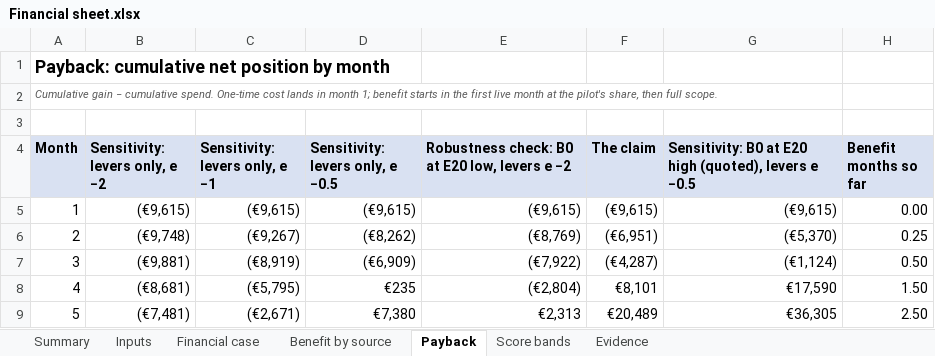
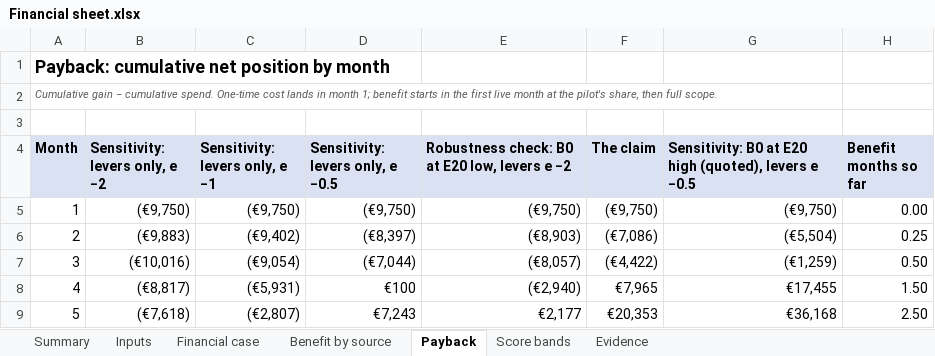
Before and after one commit to shkumbimgjirafa/Gjirafa-DynamicDiscounts, an Excel workbook: docs/hackathon-2026/Financial sheet.xlsx, sheet Payback, drawn as a sheet; only a part is shown; values as stored, in another font and other column widths than the file's, no borders; the diff covers the shown part only; the diff names each change by its address in the sheet, - before the commit and + after, or states it on an @@ line.

```diff
--- a/docs/hackathon-2026/Financial sheet.xlsx (sheet Payback)
+++ b/docs/hackathon-2026/Financial sheet.xlsx (sheet Payback)
-B5 (Sensitivity: levers only, e −2): (€9,615)
+B5 (Sensitivity: levers only, e −2): (€9,750)
-C5 (Sensitivity: levers only, e −1): (€9,615)
+C5 (Sensitivity: levers only, e −1): (€9,750)
-D5 (Sensitivity: levers only, e −0.5): (€9,615)
+D5 (Sensitivity: levers only, e −0.5): (€9,750)
-E5: (€9,615)
+E5: (€9,750)
-F5 (The claim): (€9,615)
+F5 (The claim): (€9,750)
-G5: (€9,615)
+G5: (€9,750)
-B6 (Sensitivity: levers only, e −2): (€9,748)
+B6 (Sensitivity: levers only, e −2): (€9,883)
-C6 (Sensitivity: levers only, e −1): (€9,267)
+C6 (Sensitivity: levers only, e −1): (€9,402)
-D6 (Sensitivity: levers only, e −0.5): (€8,262)
+D6 (Sensitivity: levers only, e −0.5): (€8,397)
-E6: (€8,769)
+E6: (€8,903)
-F6 (The claim): (€6,951)
+F6 (The claim): (€7,086)
-G6: (€5,370)
+G6: (€5,504)
-B7 (Sensitivity: levers only, e −2): (€9,881)
+B7 (Sensitivity: levers only, e −2): (€10,016)
-C7 (Sensitivity: levers only, e −1): (€8,919)
+C7 (Sensitivity: levers only, e −1): (€9,054)
-D7 (Sensitivity: levers only, e −0.5): (€6,909)
+D7 (Sensitivity: levers only, e −0.5): (€7,044)
-E7: (€7,922)
+E7: (€8,057)
-F7 (The claim): (€4,287)
+F7 (The claim): (€4,422)
-G7: (€1,124)
+G7: (€1,259)
-B8 (Sensitivity: levers only, e −2): (€8,681)
+B8 (Sensitivity: levers only, e −2): (€8,817)
-C8 (Sensitivity: levers only, e −1): (€5,795)
+C8 (Sensitivity: levers only, e −1): (€5,931)
-D8 (Sensitivity: levers only, e −0.5): €235
+D8 (Sensitivity: levers only, e −0.5): €100
-E8: (€2,804)
+E8: (€2,940)
-F8 (The claim): €8,101
+F8 (The claim): €7,965
-G8: €17,590
+G8: €17,455
-B9 (Sensitivity: levers only, e −2): (€7,481)
+B9 (Sensitivity: levers only, e −2): (€7,618)
-C9 (Sensitivity: levers only, e −1): (€2,671)
+C9 (Sensitivity: levers only, e −1): (€2,807)
-D9 (Sensitivity: levers only, e −0.5): €7,380
+D9 (Sensitivity: levers only, e −0.5): €7,243
-E9: €2,313
+E9: €2,177
-F9 (The claim): €20,489
+F9 (The claim): €20,353
-G9: €36,305
+G9: €36,168
```
Also changed, not shown: 51 edited cells elsewhere in this sheet, sheet Financial case, sheet Inputs, sheet Summary, sheet Evidence, 15 other files.
